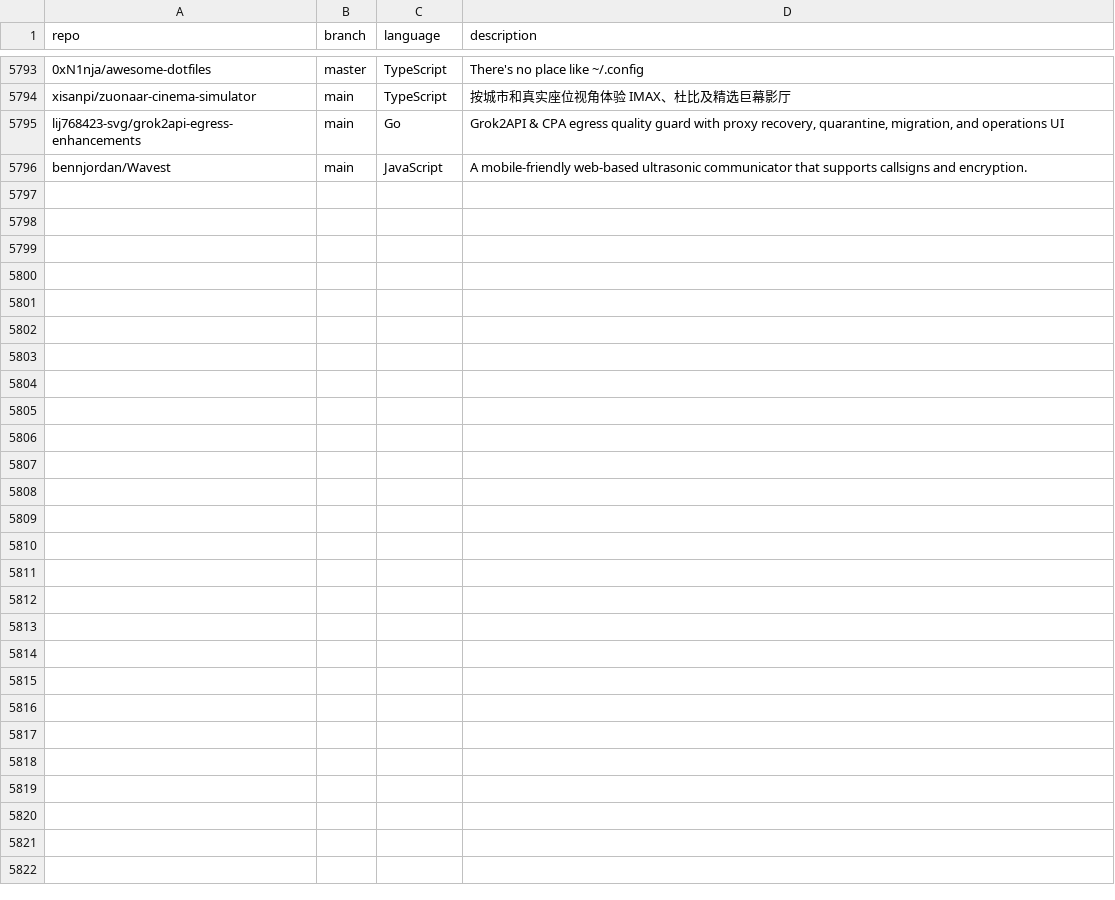
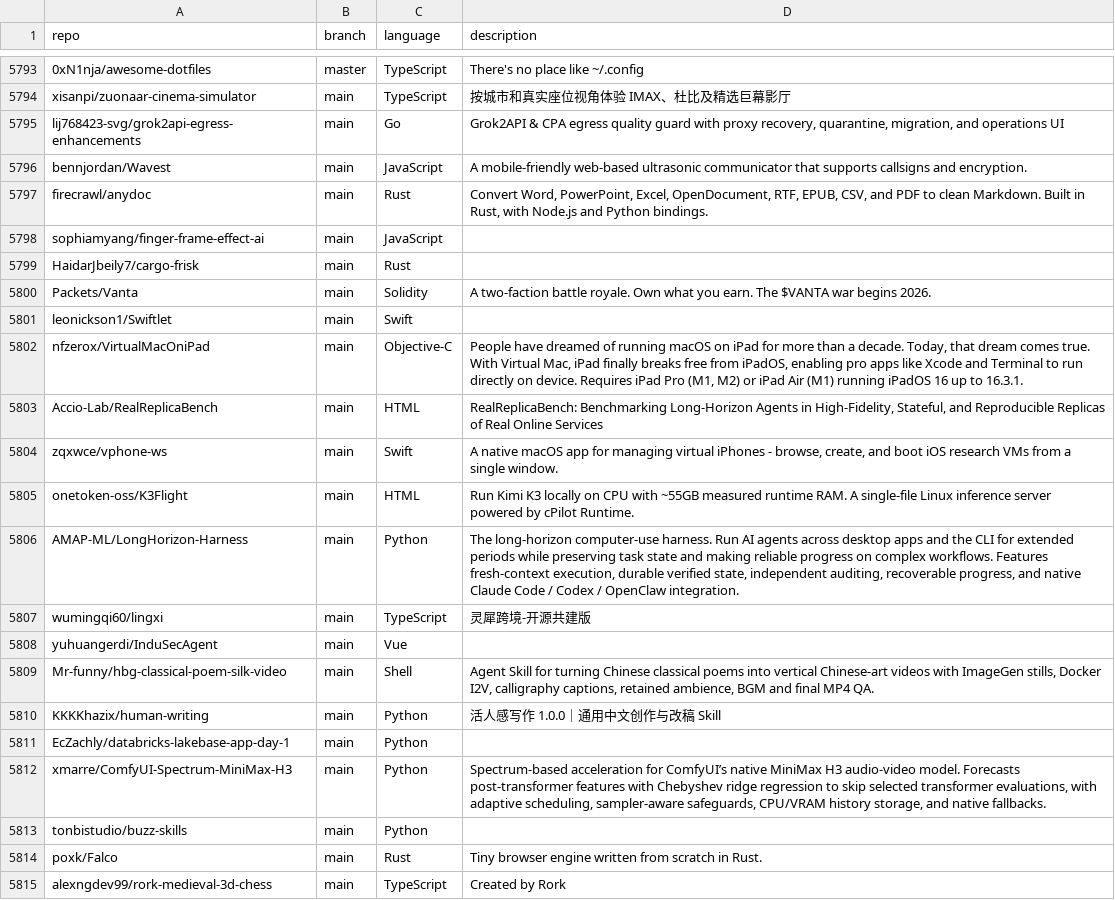
Before and after one commit to mgks/GitHubTree, a CSV file: _data/repositories.csv, drawn as a sheet; only a part is shown, gaps mark what is left out; the diff covers the shown part only.

Commit message:
chore: added 28 new repos

```diff
--- a/_data/repositories.csv
+++ b/_data/repositories.csv
@@ -5796 +5796,20 @@ lij768423-svg/grok2api-egress-enhancements,main,Go,"Grok2API & CPA egress qualit
 bennjordan/Wavest,main,JavaScript,"A mobile-friendly web-based ultrasonic communicator that supports callsigns and encryption. "
+firecrawl/anydoc,main,Rust,"Convert Word, PowerPoint, Excel, OpenDocument, RTF, EPUB, CSV, and PDF to clean Markdown. Built in Rust, with Node.js and Python bindings."
+sophiamyang/finger-frame-effect-ai,main,JavaScript,""
+HaidarJbeily7/cargo-frisk,main,Rust,""
+Packets/Vanta,main,Solidity,"A two-faction battle royale. Own what you earn. The $VANTA war begins 2026. "
+leonickson1/Swiftlet,main,Swift,""
+nfzerox/VirtualMacOniPad,main,Objective-C,"People have dreamed of running macOS on iPad for more than a decade. Today, that dream comes true. With Virtual Mac, iPad finally breaks free from iPadOS, enabling pro apps like Xcode and Terminal to run directly on device. Requires iPad Pro (M1, M2) or iPad Air (M1) running iPadOS 16 up to 16.3.1."
+Accio-Lab/RealReplicaBench,main,HTML,"RealReplicaBench: Benchmarking Long-Horizon Agents in High-Fidelity, Stateful, and Reproducible Replicas of Real Online Services"
+zqxwce/vphone-ws,main,Swift,"A native macOS app for managing virtual iPhones - browse, create, and boot iOS research VMs from a single window."
+onetoken-oss/K3Flight,main,HTML,"Run Kimi K3 locally on CPU with ~55GB measured runtime RAM. A single-file Linux inference server powered by cPilot Runtime."
+AMAP-ML/LongHorizon-Harness,main,Python,"The long-horizon computer-use harness. Run AI agents across desktop apps and the CLI for extended periods while preserving task state and making reliable progress on complex workflows. Features fresh-context execution, durable verified state, independent auditing, recoverable progress, and native Claude Code / Codex / OpenClaw integration."
+wumingqi60/lingxi,main,TypeScript,"灵犀跨境-开源共建版"
+yuhuangerdi/InduSecAgent,main,Vue,""
+Mr-funny/hbg-classical-poem-silk-video,main,Shell,"Agent Skill for turning Chinese classical poems into vertical Chinese-art videos with ImageGen stills, Docker I2V, calligraphy captions, retained ambience, BGM and final MP4 QA."
+KKKKhazix/human-writing,main,Python,"活人感写作 1.0.0｜通用中文创作与改稿 Skill"
+EcZachly/databricks-lakebase-app-day-1,main,Python,""
+xmarre/ComfyUI-Spectrum-MiniMax-H3,main,Python,"Spectrum-based acceleration for ComfyUI’s native MiniMax H3 audio-video model. Forecasts post-transformer features with Chebyshev ridge regression to skip selected transformer evaluations, with adaptive scheduling, sampler-aware safeguards, CPU/VRAM history storage, and native fallbacks."
+tonbistudio/buzz-skills,main,Python,""
+poxk/Falco,main,Rust,"Tiny browser engine written from scratch in Rust."
+alexngdev99/rork-medieval-3d-chess,main,TypeScript,"Created by Rork"
```
Also changed, not shown: 9 added rows elsewhere in this file.
